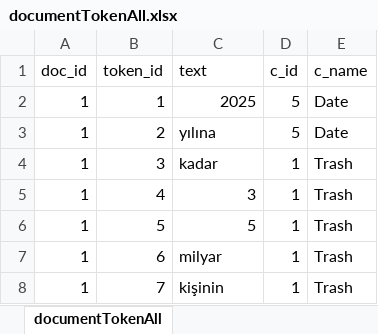
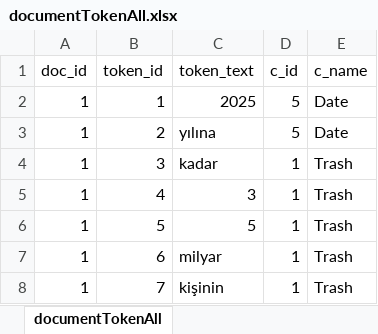
Before and after one commit to mr-ufukgurbuz/Analyzing-User-Tweets-and-Making-Sense, an Excel workbook: twAnalizer/xlsx/Combined Tweets/documentTokenAll.xlsx, sheet documentTokenAll, drawn as a sheet; only a part is shown; values as stored, in another font and other column widths than the file's, no borders; the diff names each change by its address in the sheet, - before the commit and + after, or states it on an @@ line.

Commit message:
v2: Update 'text' column name as 'token_text'

```diff
--- a/twAnalizer/xlsx/Combined Tweets/documentTokenAll.xlsx (sheet documentTokenAll)
+++ b/twAnalizer/xlsx/Combined Tweets/documentTokenAll.xlsx (sheet documentTokenAll)
-C1: text
+C1: token_text
```
Also changed, not shown: twAnalizer/xlsx/Combined Tweets/documentToken2All.xlsx, twAnalizer/xlsx/_Second Part of Tweets/documentToken2Extra.xlsx, 1 other file.
